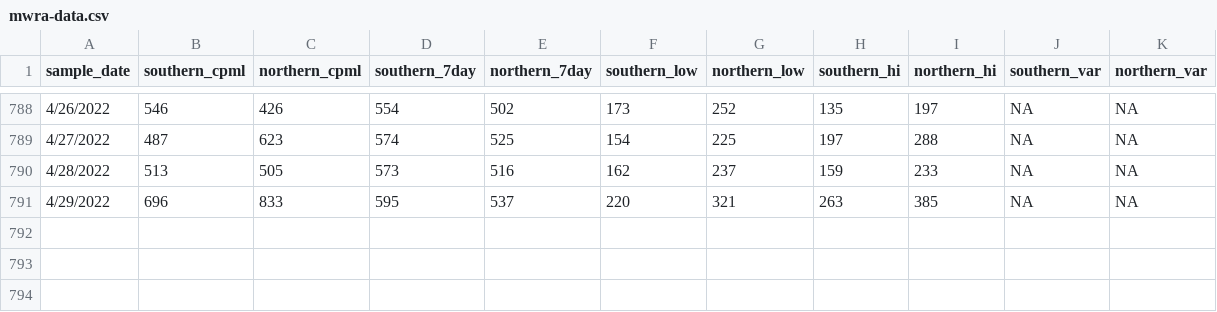
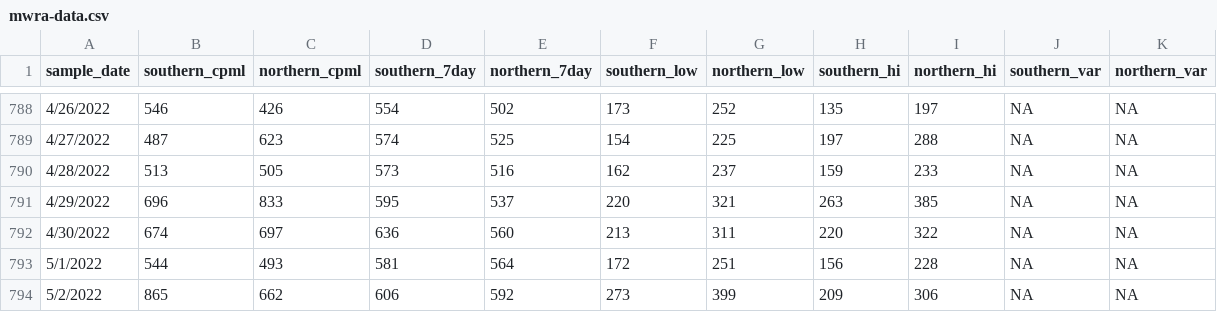
Before and after one commit to adalca/covid-mwra-cases, a CSV file: data/mwra-data.csv, drawn as a sheet; only a part is shown, gaps mark what is left out; the diff names each change by its address in the sheet, - before the commit and + after, or states it on an @@ line.

Commit message:
Update mwra-data.csv

```diff
--- a/data/mwra-data.csv
+++ b/data/mwra-data.csv
+row 792: 4/30/2022 | 674 | 697 | 636 | 560 | 213 | 311 | 220 | 322 | NA | NA
+row 793: 5/1/2022 | 544 | 493 | 581 | 564 | 172 | 251 | 156 | 228 | NA | NA
+row 794: 5/2/2022 | 865 | 662 | 606 | 592 | 273 | 399 | 209 | 306 | NA | NA
```
